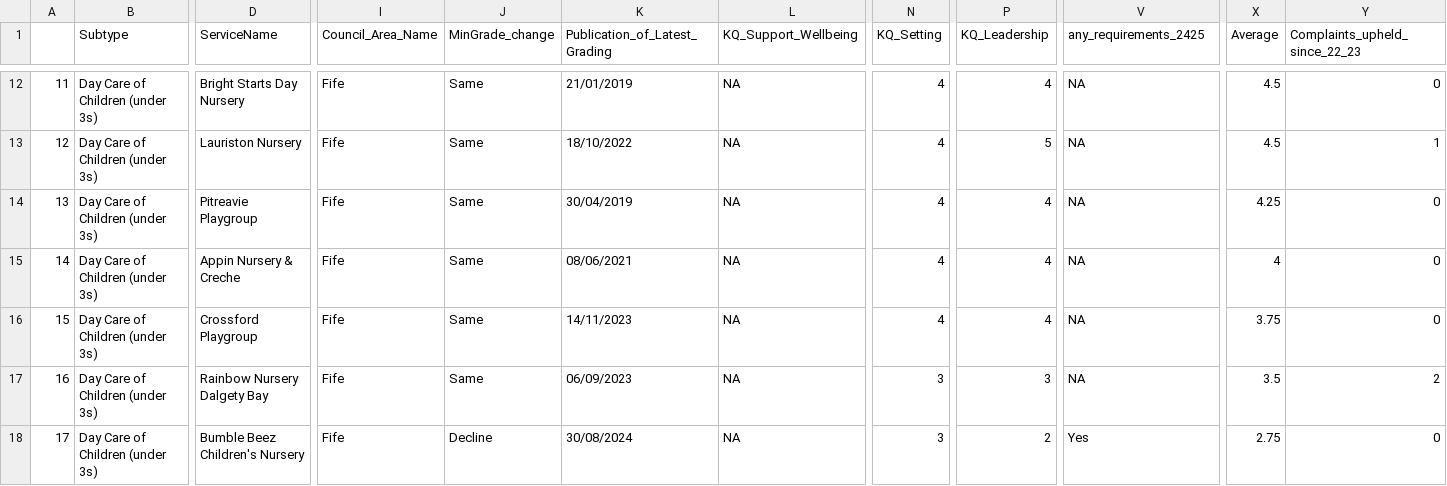
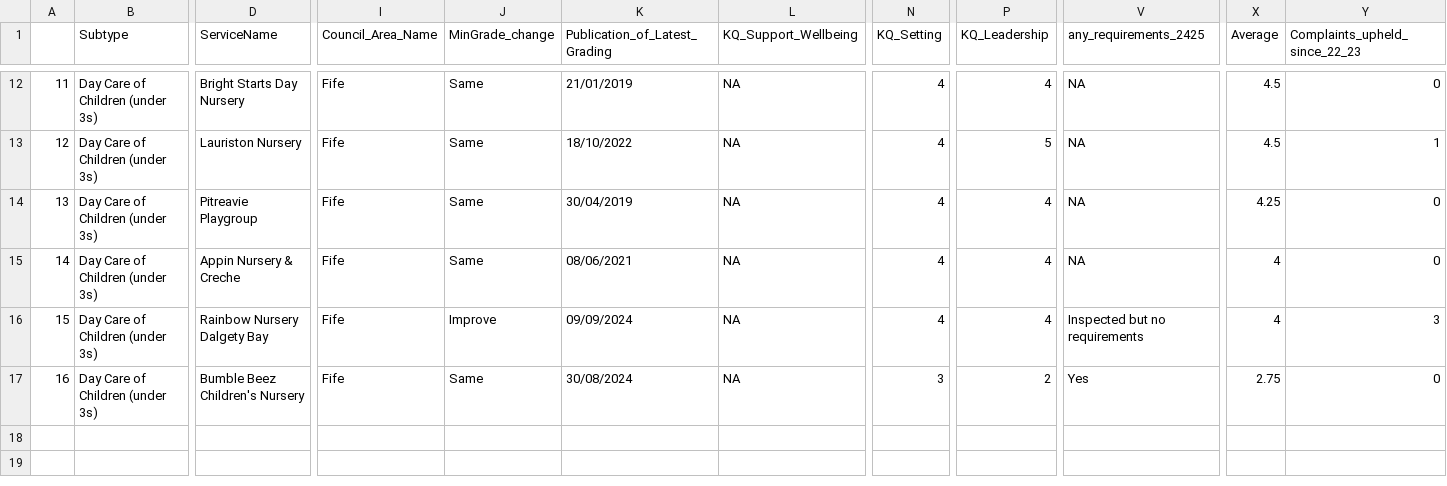
Before and after one commit to EmaSabl/CI, a CSV file: data/report/dunfermline_nursery.csv, drawn as a sheet; only a part is shown, gaps mark what is left out; removed rows and columns are numbered as before the commit, all else as after; rows hold the shown columns only; the diff names each change by its address in the sheet, - before the commit and + after, or states it on an @@ line.

```diff
--- a/data/report/dunfermline_nursery.csv
+++ b/data/report/dunfermline_nursery.csv
-row 16: 15 | Day Care of Children (under 3s) | Crossford Playgroup | Fife | Same | 14/11/2023 | NA | 4 | 4 | NA | 3.75 | 0
@@ column A renumbered from row 16 down @@
-J16 (MinGrade_change): Same
+J16 (MinGrade_change): Improve
-K16 (Publication_of_Latest_Grading): 06/09/2023
+K16 (Publication_of_Latest_Grading): 09/09/2024
-N16 (KQ_Setting): 3
+N16 (KQ_Setting): 4
-P16 (KQ_Leadership): 3
+P16 (KQ_Leadership): 4
-V16 (any_requirements_2425): NA
+V16 (any_requirements_2425): Inspected but no requirements
-X16 (Average): 3.5
+X16 (Average): 4
-Y16 (Complaints_upheld_since_22_23): 2
+Y16 (Complaints_upheld_since_22_23): 3
-J17 (MinGrade_change): Decline
+J17 (MinGrade_change): Same
```
Also changed, not shown: data/report/Aberdeen_care_homes.csv, data/report/Aberdeen_nursery.csv, 12 other files.
